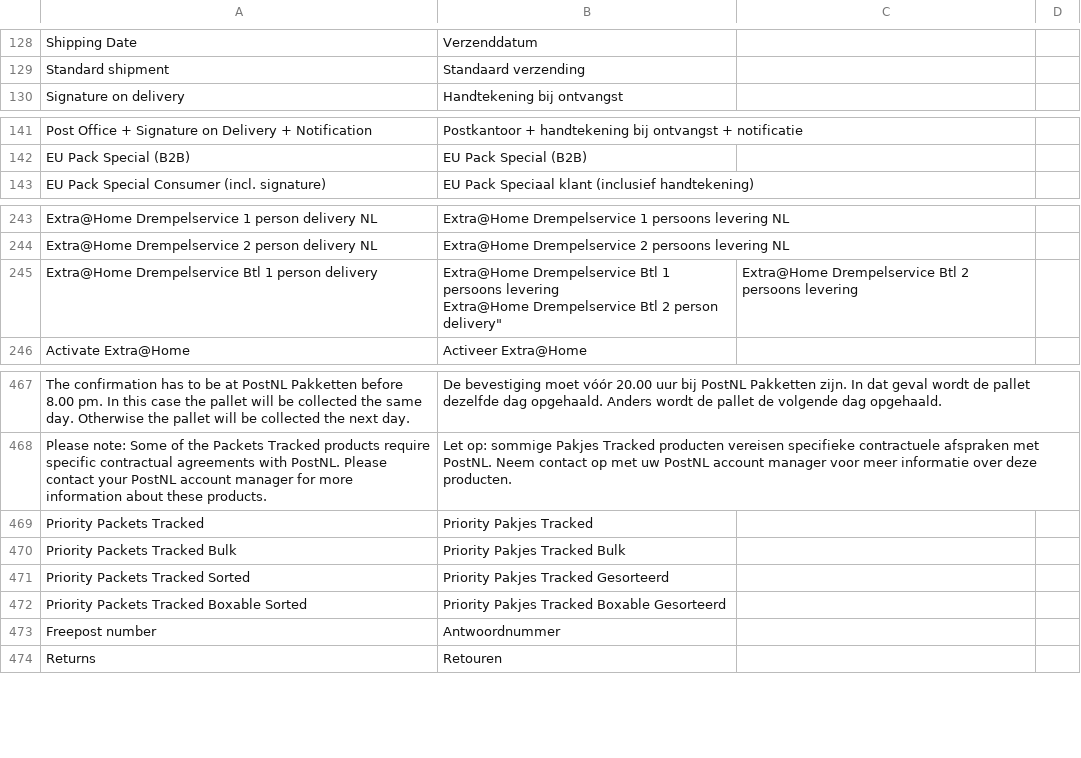
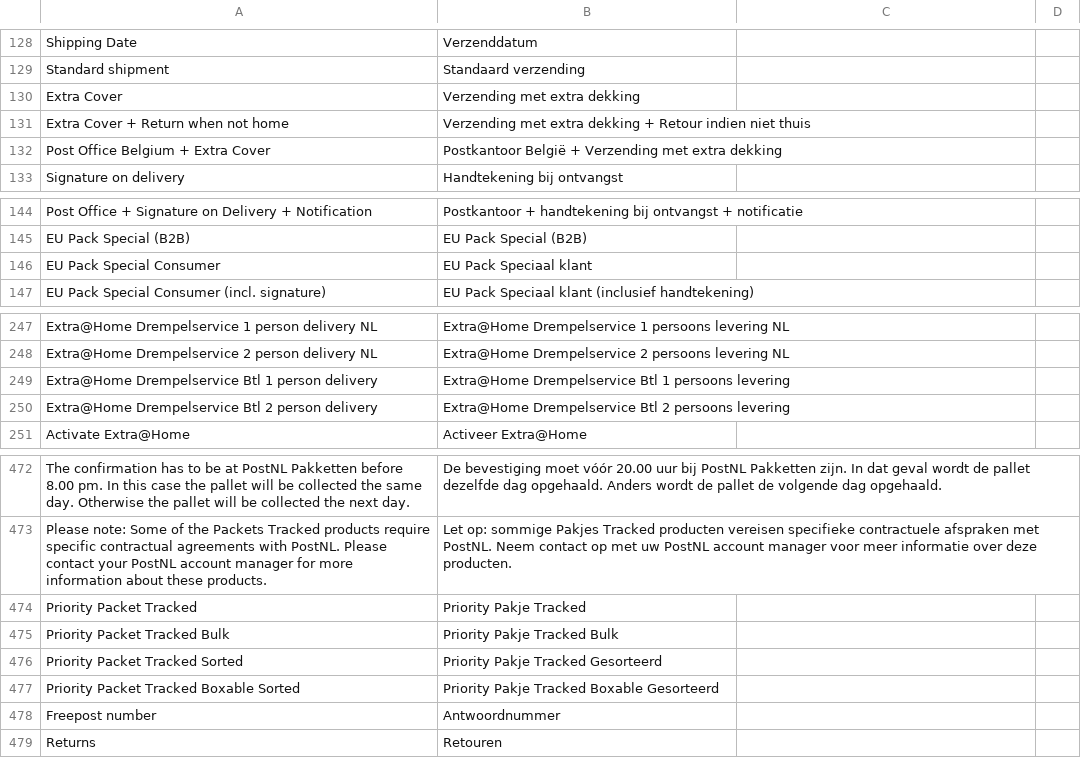
Before and after one commit to postnl/postnl-magento2, a CSV file: i18n/nl_NL.csv, drawn as a sheet; only a part is shown, gaps mark what is left out; addresses are those after the commit; ↵ is a line break in a cell; the diff names each change by its address in the sheet, - before the commit and + after, or states it on an @@ line.

```diff
--- a/i18n/nl_NL.csv
+++ b/i18n/nl_NL.csv
+row 130: Extra Cover | Verzending met extra dekking
+row 131: Extra Cover + Return when not home | Verzending met extra dekking + Retour indien niet thuis
+row 132: Post Office Belgium + Extra Cover | Postkantoor België + Verzending met extra dekking
+row 146: EU Pack Special Consumer | EU Pack Speciaal klant
-B249: …persoons levering ↵ Extra@Home Drempelservice Btl 2 person delivery"
+B249: …persoons levering
-C249: Extra@Home Drempelservice Btl 2 persoons levering
+C249: (empty)
+row 250: Extra@Home Drempelservice Btl 2 person delivery | Extra@Home Drempelservice Btl 2 persoons levering
-A474: Priority Packets Tracked
+A474: Priority Packet Tracked
-B474: Priority Pakjes Tracked
+B474: Priority Pakje Tracked
-A475: Priority Packets Tracked Bulk
+A475: Priority Packet Tracked Bulk
-B475: Priority Pakjes Tracked Bulk
+B475: Priority Pakje Tracked Bulk
-A476: Priority Packets Tracked Sorted
+A476: Priority Packet Tracked Sorted
-B476: Priority Pakjes Tracked Gesorteerd
+B476: Priority Pakje Tracked Gesorteerd
-A477: Priority Packets Tracked Boxable Sorted
+A477: Priority Packet Tracked Boxable Sorted
-B477: Priority Pakjes Tracked Boxable Gesorteerd
+B477: Priority Pakje Tracked Boxable Gesorteerd
```
Also changed, not shown: 5 other files.
